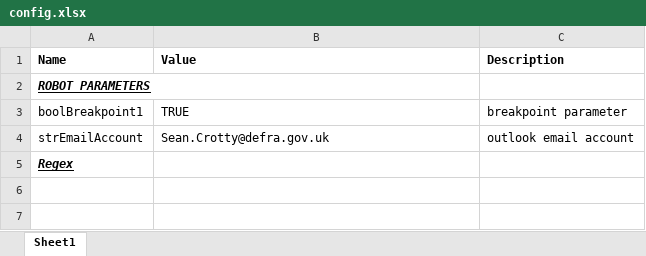
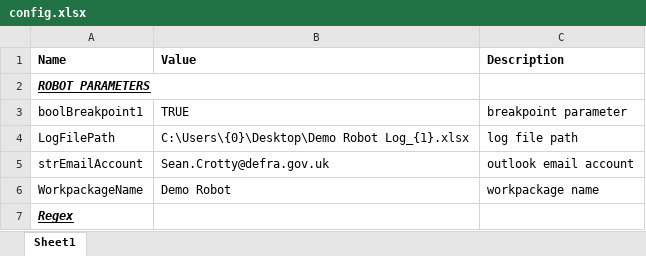
Before and after one commit to DEFRA/dracoe, an Excel workbook: demoRobot/Documents/Config/config.xlsx, sheet Sheet1, drawn as a sheet; values as stored, in another font and other column widths than the file's, no borders; table styles not drawn; the diff names each change by its address in the sheet, - before the commit and + after, or states it on an @@ line.

Commit message:
Demo Robot (Error Messages Corrected)
Final Version worked on by Sean. Error Messages updated.

```diff
--- a/demoRobot/Documents/Config/config.xlsx (sheet Sheet1)
+++ b/demoRobot/Documents/Config/config.xlsx (sheet Sheet1)
+row 4: LogFilePath | C:\Users\{0}\Desktop\Demo Robot Log_{1}.xlsx | log file path
+row 6: WorkpackageName | Demo Robot | workpackage name
```
Also changed, not shown: 7 other files.
